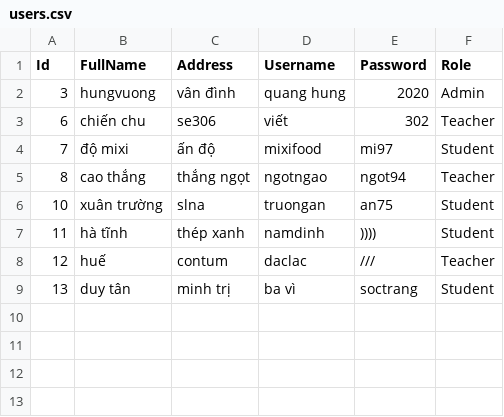
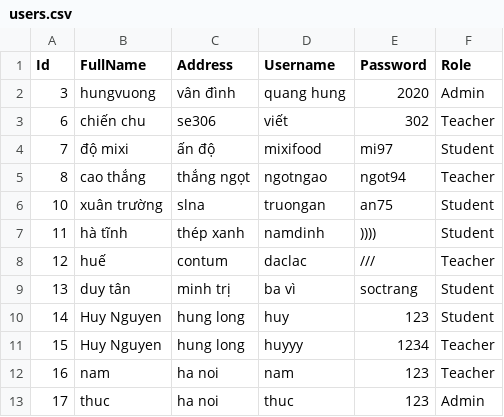
Before and after one commit to ngocthuck4/NamCuongThucHuy, a CSV file: AuthCsvApp/wwwroot/data/users.csv, drawn as a sheet; the diff names each change by its address in the sheet, - before the commit and + after, or states it on an @@ line.

```diff
--- a/AuthCsvApp/wwwroot/data/users.csv
+++ b/AuthCsvApp/wwwroot/data/users.csv
+row 10: 14 | Huy Nguyen | hung long | huy | 123 | Student
+row 11: 15 | Huy Nguyen | hung long | huyyy | 1234 | Teacher
+row 12: 16 | nam | ha noi | nam | 123 | Teacher
+row 13: 17 | thuc | ha noi | thuc | 123 | Admin
```
Also changed, not shown: AuthCsvApp/wwwroot/data/attendances.csv, AuthCsvApp/wwwroot/data/subject_registrations.csv, 52 other files.
